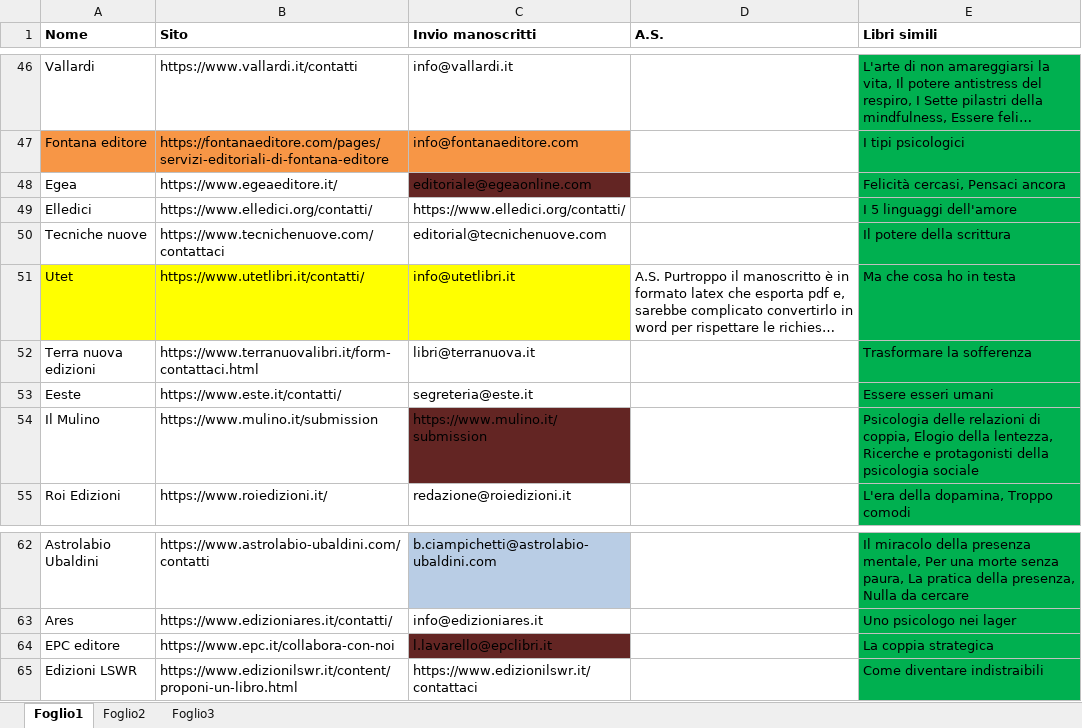
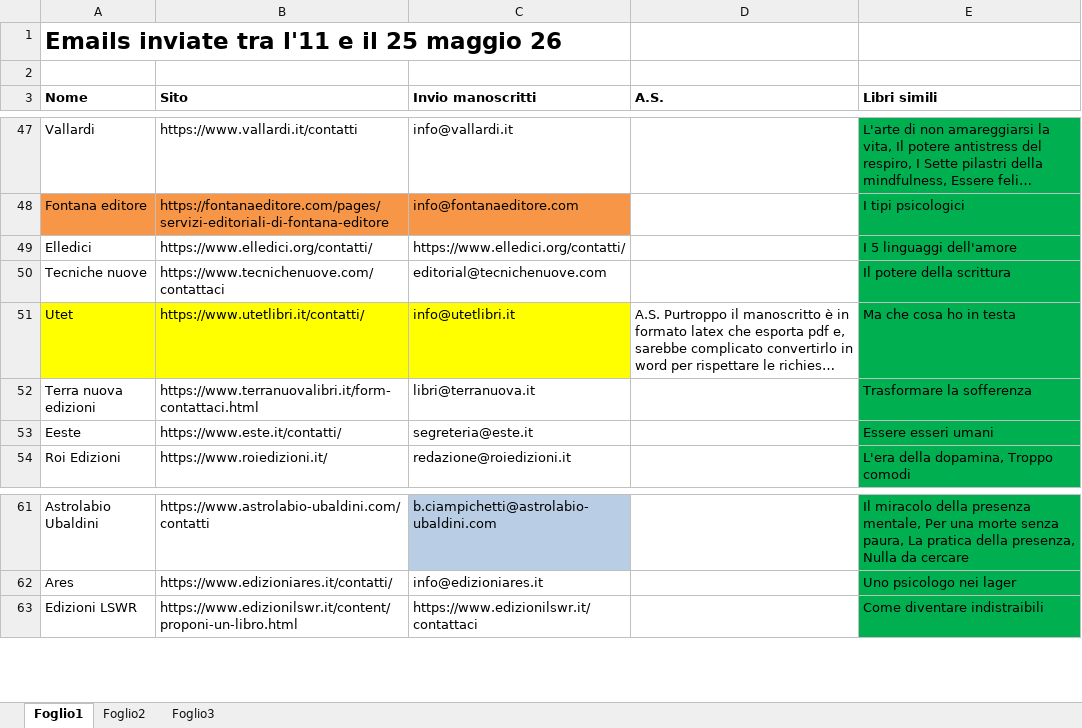
Before and after one commit to iacoposk8/ViaDiMezzo, an Excel workbook: Case editrici/Editori.xlsx, sheet Foglio1, drawn as a sheet; only a part is shown, gaps mark what is left out; long unchanged cells end in …; values as stored, in another font and other column widths than the file's, no borders; removed rows and columns are numbered as before the commit, all else as after; the diff covers the shown part only; the diff names each change by its address in the sheet, - before the commit and + after, or states it on an @@ line.

```diff
--- a/Case editrici/Editori.xlsx (sheet Foglio1)
+++ b/Case editrici/Editori.xlsx (sheet Foglio1)
+row 1: Emails inviate tra l'11 e il 25 maggio 26
+row 2: (empty)
-row 48: Egea | https://www.egeaeditore.it/ | editoriale@egeaonline.com |  | Felicità cercasi, Pensaci ancora
-row 54: Il Mulino | https://www.mulino.it/submission | https://www.mulino.it/submission |  | Psicologia delle relazioni di coppia, Elogio della lentezza, Ricerche e protagonisti della psicologia sociale
-row 64: EPC editore | https://www.epc.it/collabora-con-noi | l.lavarello@epclibri.it |  | La coppia strategica
```
Also changed, not shown: 8 added rows and 5 removed rows elsewhere in this sheet, 2 other files.
